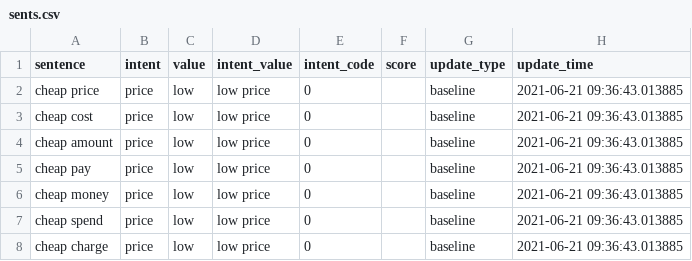
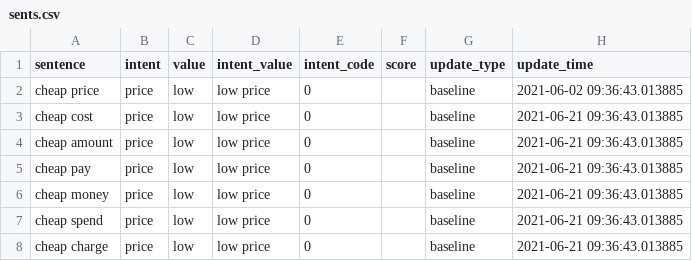
Before and after one commit to amirashiri/chatbot, a CSV file: sents.csv, drawn as a sheet; only a part is shown.

Commit message:
Update sents.csv

```diff
--- a/sents.csv
+++ b/sents.csv
@@ -1,3 +1,3 @@
 sentence,intent,value,intent_value,intent_code,score,update_type,update_time
-cheap price,price,low,low price,0,,baseline,2021-06-21 09:36:43.013885
+cheap price,price,low,low price,0,,baseline,2021-06-02 09:36:43.013885
 cheap cost,price,low,low price,0,,baseline,2021-06-21 09:36:43.013885
```
